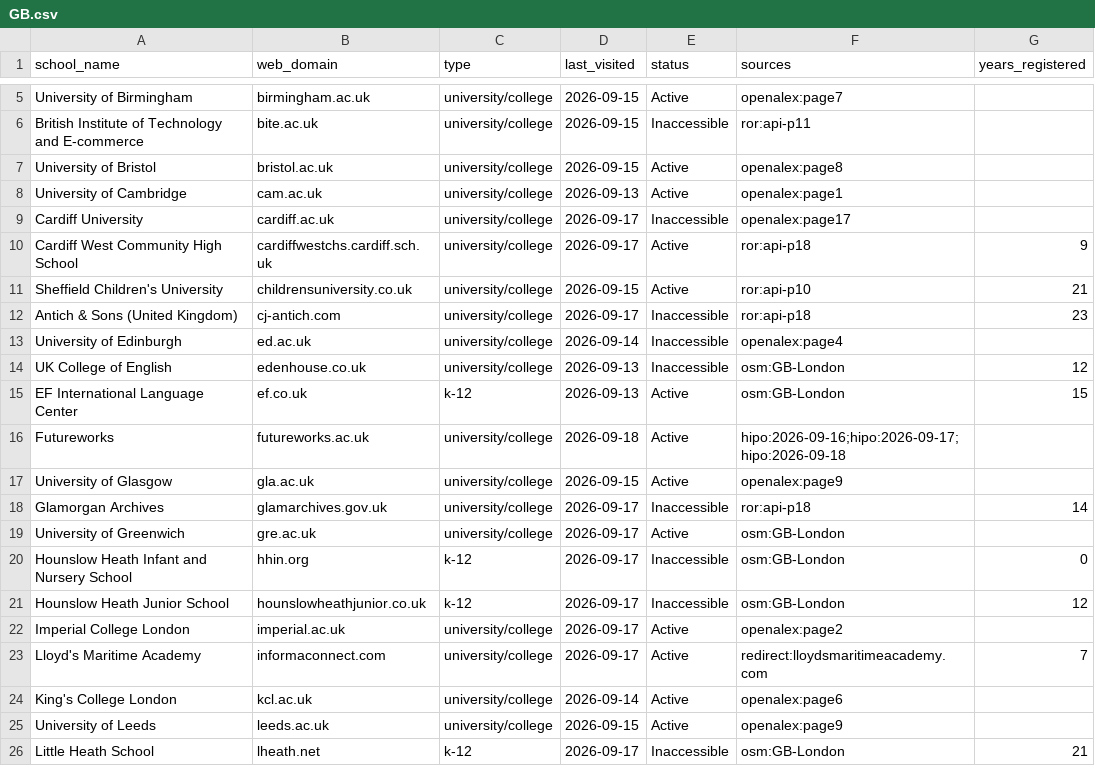
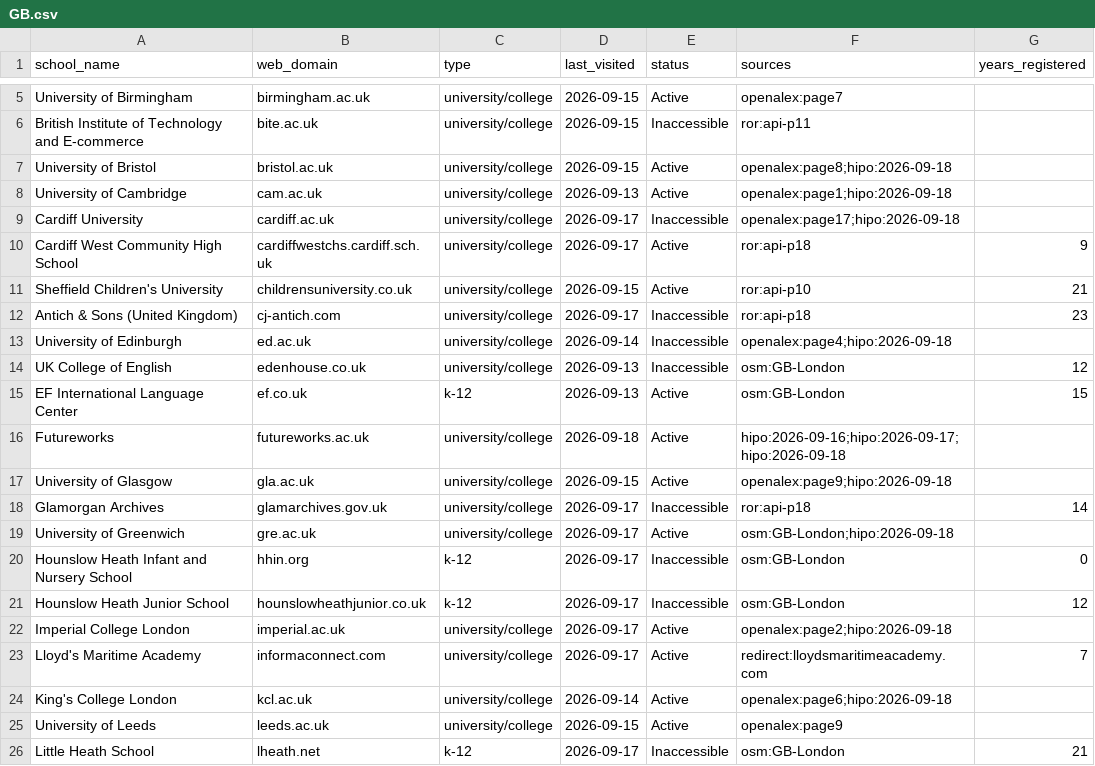
Before and after one commit to yifeiwu/edu-list, a CSV file: data/countries/GB.csv, drawn as a sheet; only a part is shown, gaps mark what is left out.

```diff
--- a/data/countries/GB.csv
+++ b/data/countries/GB.csv
@@ -6,5 +6,5 @@ University of Birmingham,birmingham.ac.uk,university/college,2026-09-15,Active,o
 British Institute of Technology and E-commerce,bite.ac.uk,university/college,2026-09-15,Inaccessible,ror:api-p11,
-University of Bristol,bristol.ac.uk,university/college,2026-09-15,Active,openalex:page8,
-University of Cambridge,cam.ac.uk,university/college,2026-09-13,Active,openalex:page1,
-Cardiff University,cardiff.ac.uk,university/college,2026-09-17,Inaccessible,openalex:page17,
+University of Bristol,bristol.ac.uk,university/college,2026-09-15,Active,openalex:page8;hipo:2026-09-18,
+University of Cambridge,cam.ac.uk,university/college,2026-09-13,Active,openalex:page1;hipo:2026-09-18,
+Cardiff University,cardiff.ac.uk,university/college,2026-09-17,Inaccessible,openalex:page17;hipo:2026-09-18,
 Cardiff West Community High School,cardiffwestchs.cardiff.sch.uk,university/college,2026-09-17,Active,ror:api-p18,9
@@ -12,3 +12,3 @@ Sheffield Children's University,childrensuniversity.co.uk,university/college,202
 Antich & Sons (United Kingdom),cj-antich.com,university/college,2026-09-17,Inaccessible,ror:api-p18,23
-University of Edinburgh,ed.ac.uk,university/college,2026-09-14,Inaccessible,openalex:page4,
+University of Edinburgh,ed.ac.uk,university/college,2026-09-14,Inaccessible,openalex:page4;hipo:2026-09-18,
 UK College of English,edenhouse.co.uk,university/college,2026-09-13,Inaccessible,osm:GB-London,12
@@ -16,10 +16,10 @@ EF International Language Center,ef.co.uk,k-12,2026-09-13,Active,osm:GB-London,1
 Futureworks,futureworks.ac.uk,university/college,2026-09-18,Active,hipo:2026-09-16;hipo:2026-09-17;hipo:2026-09-18,
-University of Glasgow,gla.ac.uk,university/college,2026-09-15,Active,openalex:page9,
+University of Glasgow,gla.ac.uk,university/college,2026-09-15,Active,openalex:page9;hipo:2026-09-18,
 Glamorgan Archives,glamarchives.gov.uk,university/college,2026-09-17,Inaccessible,ror:api-p18,14
-University of Greenwich,gre.ac.uk,university/college,2026-09-17,Active,osm:GB-London,
+University of Greenwich,gre.ac.uk,university/college,2026-09-17,Active,osm:GB-London;hipo:2026-09-18,
 Hounslow Heath Infant and Nursery School,hhin.org,k-12,2026-09-17,Inaccessible,osm:GB-London,0
 Hounslow Heath Junior School,hounslowheathjunior.co.uk,k-12,2026-09-17,Inaccessible,osm:GB-London,12
-Imperial College London,imperial.ac.uk,university/college,2026-09-17,Active,openalex:page2,
+Imperial College London,imperial.ac.uk,university/college,2026-09-17,Active,openalex:page2;hipo:2026-09-18,
 Lloyd's Maritime Academy,informaconnect.com,university/college,2026-09-17,Active,redirect:lloydsmaritimeacademy.com,7
-King's College London,kcl.ac.uk,university/college,2026-09-14,Active,openalex:page6,
+King's College London,kcl.ac.uk,university/college,2026-09-14,Active,openalex:page6;hipo:2026-09-18,
 University of Leeds,leeds.ac.uk,university/college,2026-09-15,Active,openalex:page9,
```
Also changed, not shown: data/countries/AE.csv, data/countries/BE.csv, 4 other files.
